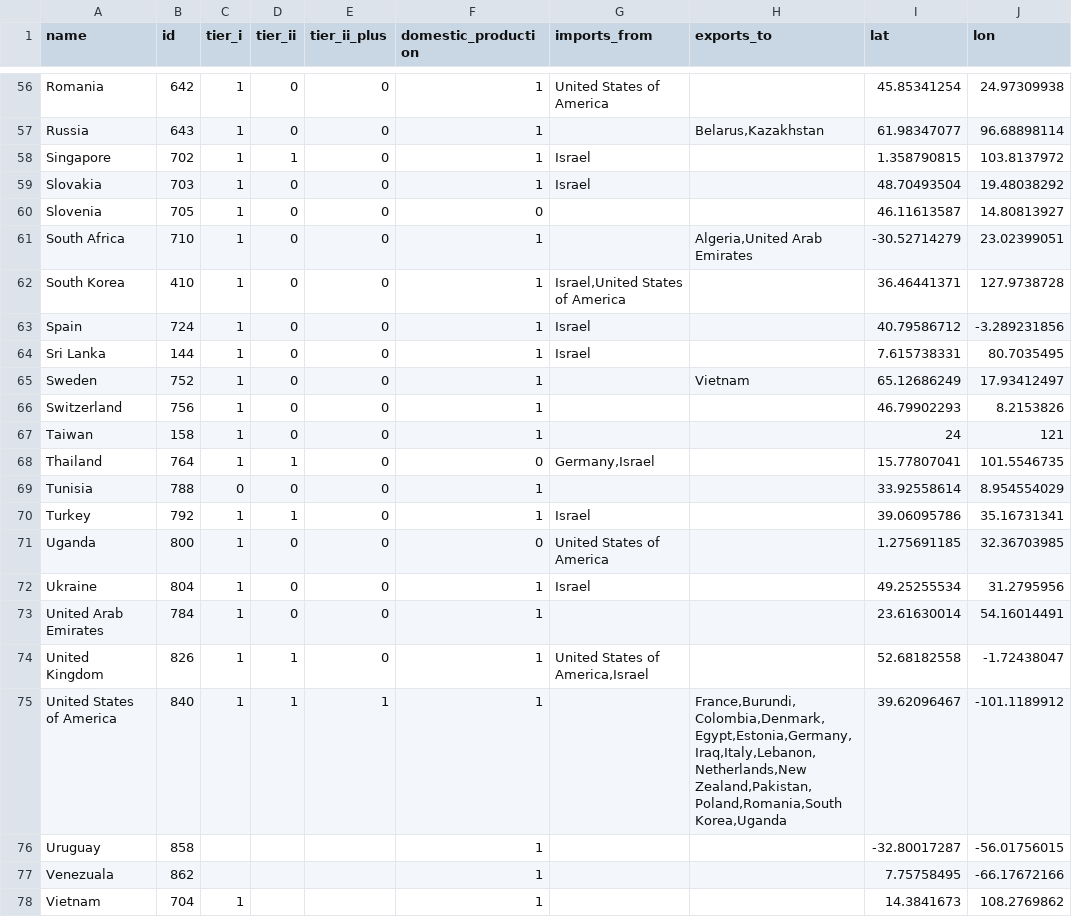
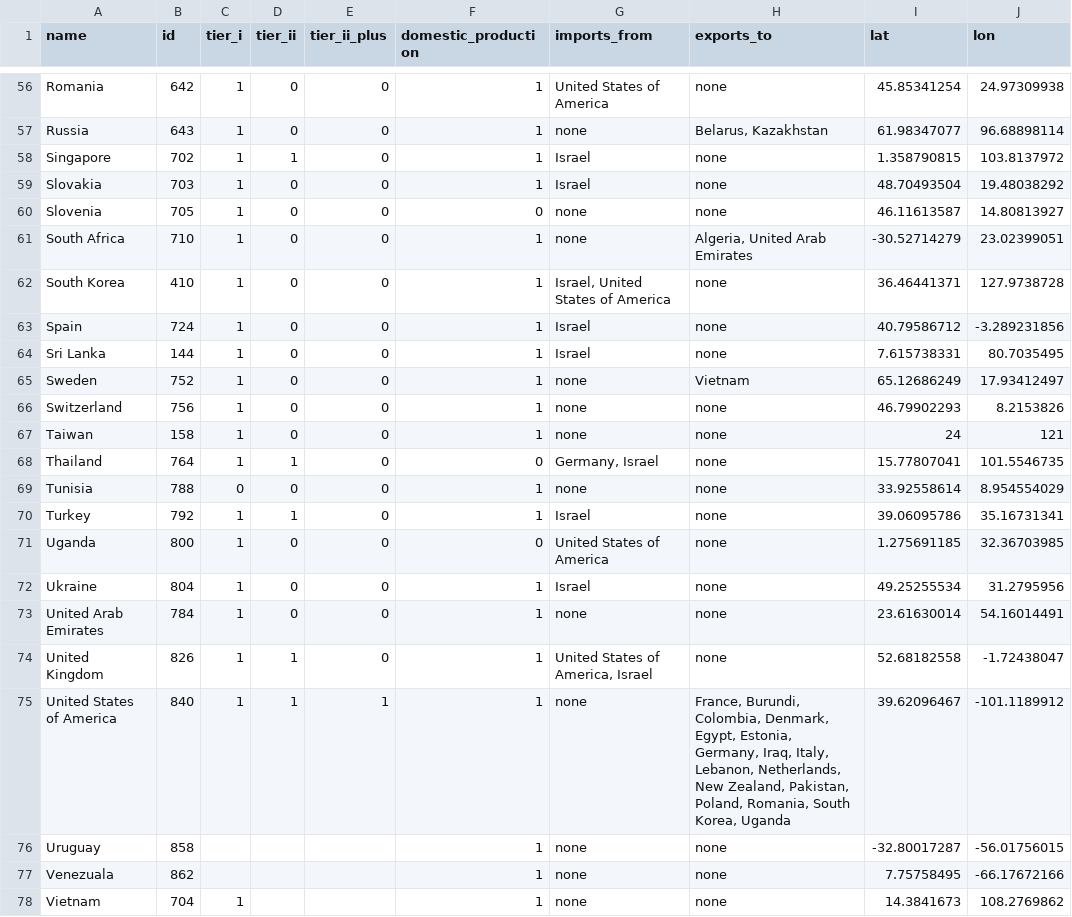
Before and after one commit to newamericafoundation/newamericafoundation.github.io, a CSV file: worldofdrones/data/wod.csv, drawn as a sheet; only a part is shown, gaps mark what is left out; the diff covers the shown part only; the diff names each change by its address in the sheet, - before the commit and + after, or states it on an @@ line.

```diff
--- a/worldofdrones/data/wod.csv
+++ b/worldofdrones/data/wod.csv
-H56 (exports_to): (empty)
+H56 (exports_to): none
-G57 (imports_from): (empty)
+G57 (imports_from): none
-H57 (exports_to): Belarus,Kazakhstan
+H57 (exports_to): Belarus, Kazakhstan
-H58:H60 (exports_to): (empty)
+H58:H60 (exports_to): none
-G60:G61 (imports_from): (empty)
+G60:G61 (imports_from): none
-H61 (exports_to): Algeria,United Arab Emirates
+H61 (exports_to): Algeria, United Arab Emirates
-G62 (imports_from): Israel,United States of America
+G62 (imports_from): Israel, United States of America
-H62:H64 (exports_to): (empty)
+H62:H64 (exports_to): none
-G65:G67 (imports_from): (empty)
+G65:G67 (imports_from): none
-H66:H74 (exports_to): (empty)
+H66:H74 (exports_to): none
-G68 (imports_from): Germany,Israel
+G68 (imports_from): Germany, Israel
-G69 (imports_from): (empty)
+G69 (imports_from): none
-G73 (imports_from): (empty)
+G73 (imports_from): none
-G74 (imports_from): United States of America,Israel
+G74 (imports_from): United States of America, Israel
-G75:G78 (imports_from): (empty)
+G75:G78 (imports_from): none
-H75 (exports_to): France,Burundi,Colombia,Denmark,Egypt,Estonia,Germany,Iraq,Italy,Lebanon,Netherlands,New Zealand,Pakistan,Poland,Romania,South Korea,Uganda
+H75 (exports_to): France, Burundi, Colombia, Denmark, Egypt, Estonia, Germany, Iraq, Italy, Lebanon, Netherlands, New Zealand, Pakistan, Poland, Romania, South Korea, Uganda
-H76:H78 (exports_to): (empty)
+H76:H78 (exports_to): none
```
Also changed, not shown: 80 edited cells elsewhere in this file, 21 other files.
